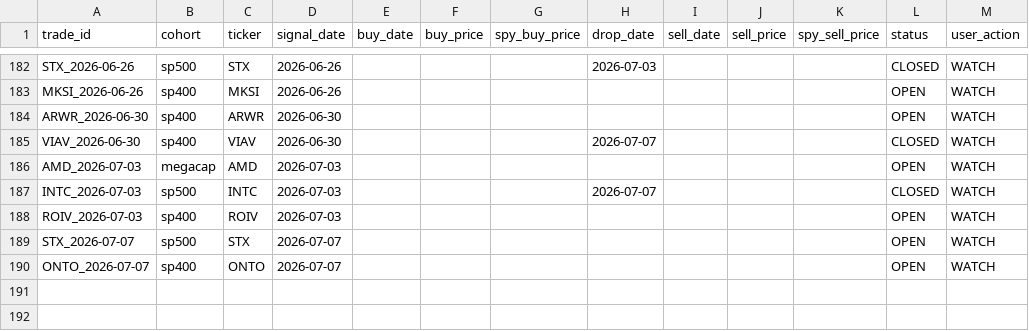
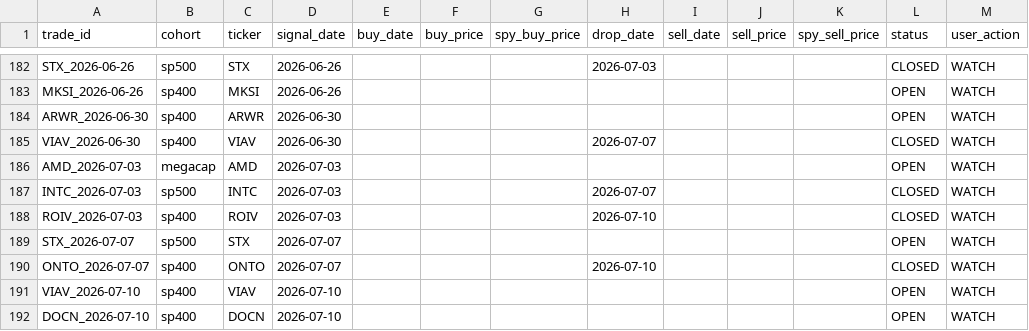
Before and after one commit to zacseidel/momentum, a CSV file: data/trade_log.csv, drawn as a sheet; only a part is shown, gaps mark what is left out.

```diff
--- a/data/trade_log.csv
+++ b/data/trade_log.csv
@@ -187,4 +187,6 @@ AMD_2026-07-03,megacap,AMD,2026-07-03,,,,,,,,OPEN,WATCH
 INTC_2026-07-03,sp500,INTC,2026-07-03,,,,2026-07-07,,,,CLOSED,WATCH
-ROIV_2026-07-03,sp400,ROIV,2026-07-03,,,,,,,,OPEN,WATCH
+ROIV_2026-07-03,sp400,ROIV,2026-07-03,,,,2026-07-10,,,,CLOSED,WATCH
 STX_2026-07-07,sp500,STX,2026-07-07,,,,,,,,OPEN,WATCH
-ONTO_2026-07-07,sp400,ONTO,2026-07-07,,,,,,,,OPEN,WATCH
+ONTO_2026-07-07,sp400,ONTO,2026-07-07,,,,2026-07-10,,,,CLOSED,WATCH
+VIAV_2026-07-10,sp400,VIAV,2026-07-10,,,,,,,,OPEN,WATCH
+DOCN_2026-07-10,sp400,DOCN,2026-07-10,,,,,,,,OPEN,WATCH
```
Also changed, not shown: data/option_log.csv, data/universe/megacap.csv, 8 other files.
